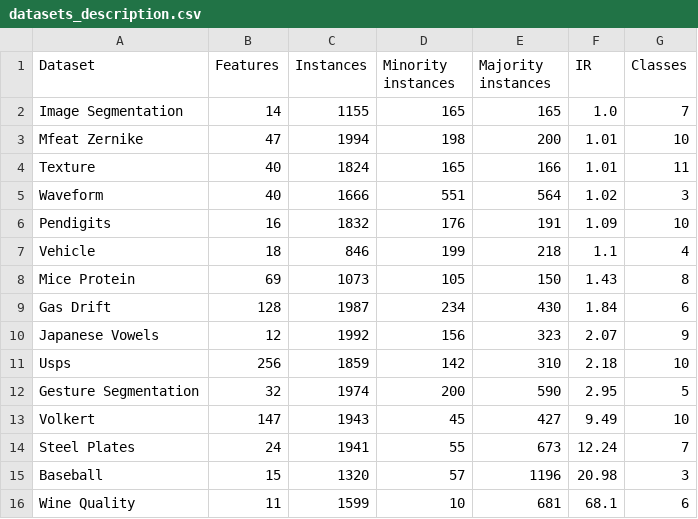
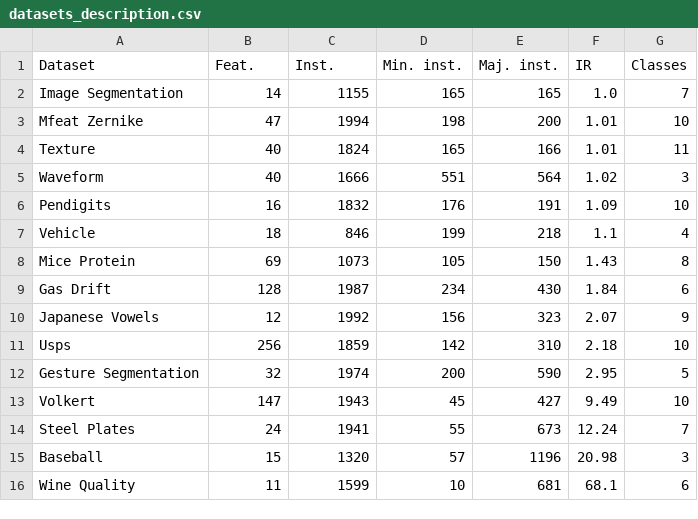
Before and after one commit to joaopfonseca/publications, a CSV file: active-learning-augmentation/analysis/datasets_description.csv, drawn as a sheet.

```diff
--- a/active-learning-augmentation/analysis/datasets_description.csv
+++ b/active-learning-augmentation/analysis/datasets_description.csv
@@ -1,2 +1,2 @@
-Dataset,Features,Instances,Minority instances,Majority instances,IR,Classes
+Dataset,Feat.,Inst.,Min. inst.,Maj. inst.,IR,Classes
 Image Segmentation,14,1155,165,165,1.0,7
```
Also changed, not shown: active-learning-augmentation/analysis/mean_std_aulc_ranks.csv, active-learning-augmentation/analysis/mean_std_aulc_scores.csv, 8 other files.
